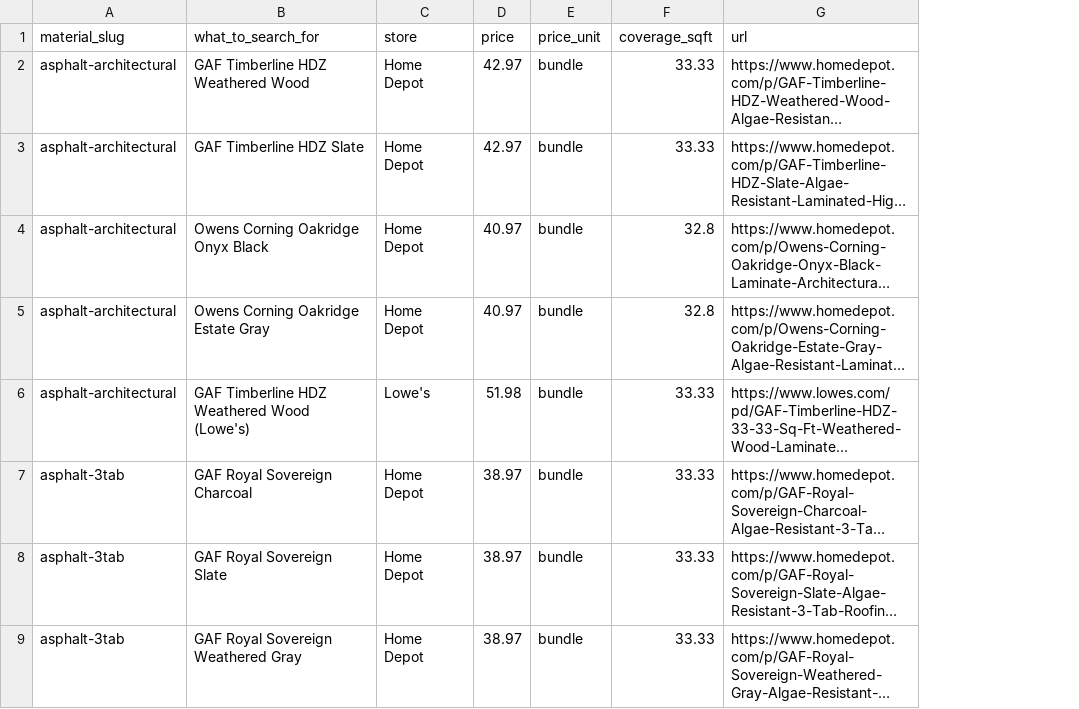
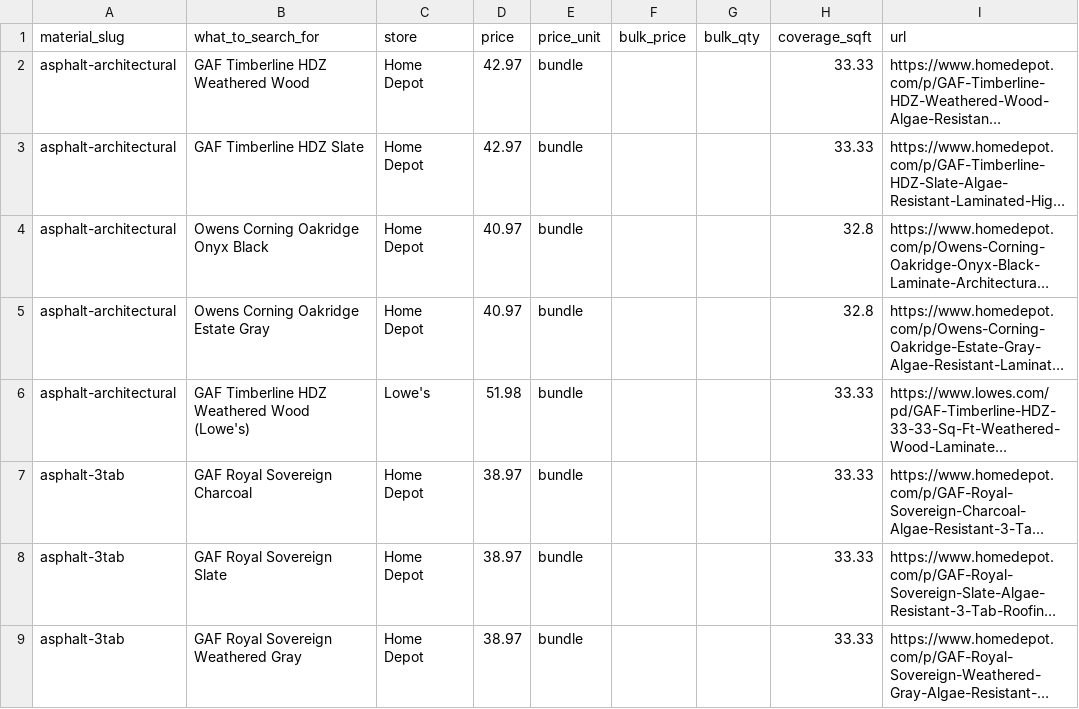
Before and after one commit to nileshpatil30/WordPress, a CSV file: data/price-worksheet.csv, drawn as a sheet; only a part is shown; long unchanged cells end in …; the diff names each change by its address in the sheet, - before the commit and + after, or states it on an @@ line.

```diff
--- a/data/price-worksheet.csv
+++ b/data/price-worksheet.csv
+column F (bulk_price), empty
+column G (bulk_qty), empty
```
